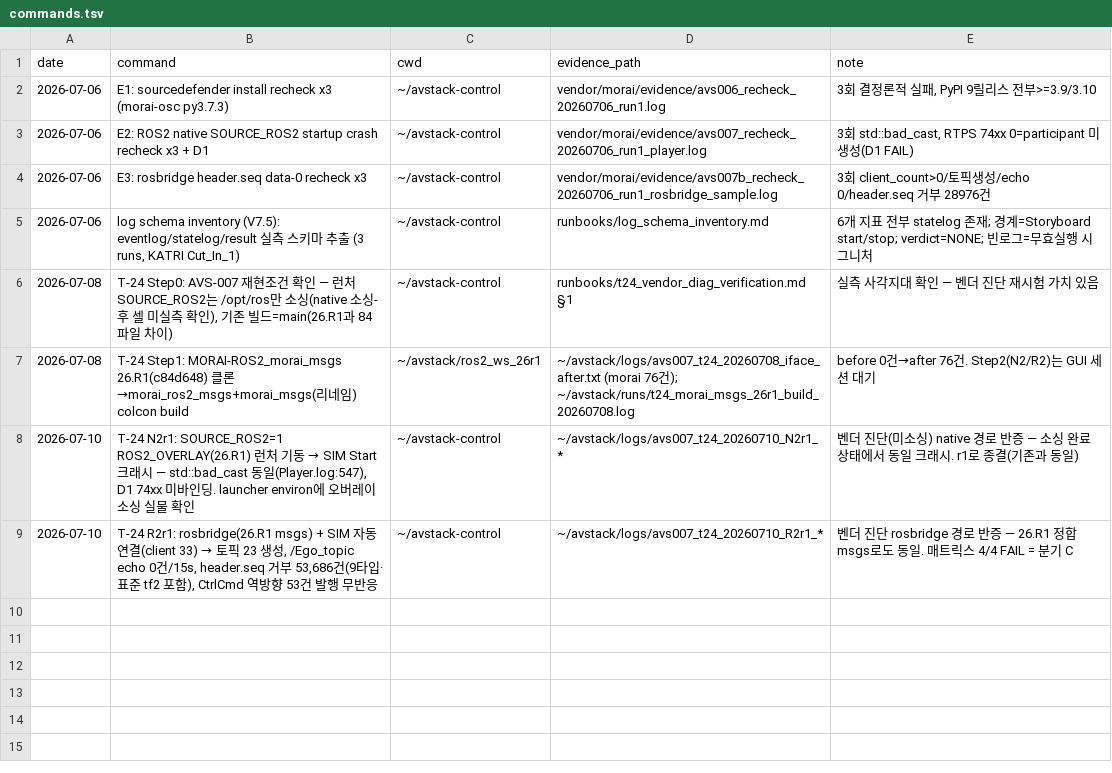
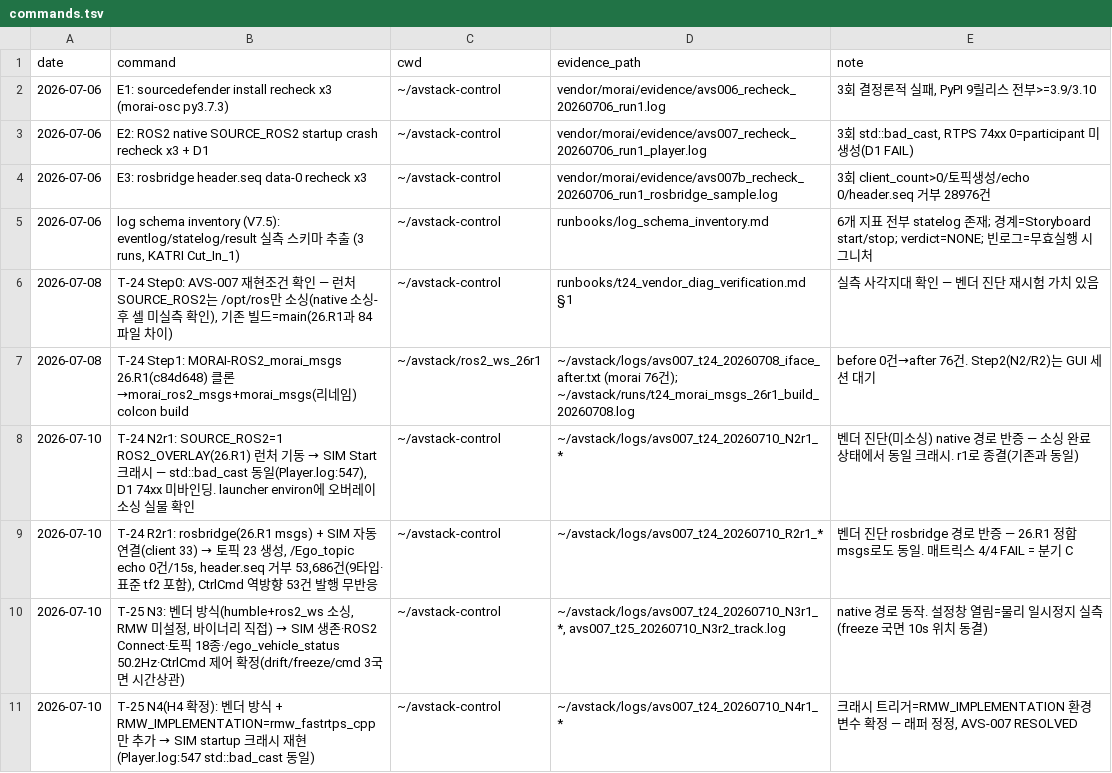
Before and after one commit to hjjung-katech/avstack-control, a TSV file: records/commands.tsv, drawn as a sheet; the diff names each change by its address in the sheet, - before the commit and + after, or states it on an @@ line.

```diff
--- a/records/commands.tsv
+++ b/records/commands.tsv
+row 10: 2026-07-10 | T-25 N3: 벤더 방식(humble+ros2_ws 소싱, RMW 미설정, 바이너리 직접) → SIM 생존·ROS2 Connect·토픽 18종·/ego_vehicle_status 50.2Hz·CtrlCmd 제어 확정(drift/freeze/cmd 3국면 시간상관) | ~/avstack-control | ~/avstack/logs/avs007_t24_20260710_N3r1_*, avs007_t25_20260710_N3r2_track.log | native 경로 동작. 설정창 열림=물리 일시정지 실측(freeze 국면 10s 위치 동결)
+row 11: 2026-07-10 | T-25 N4(H4 확정): 벤더 방식 + RMW_IMPLEMENTATION=rmw_fastrtps_cpp 만 추가 → SIM startup 크래시 재현(Player.log:547 std::bad_cast 동일) | ~/avstack-control | ~/avstack/logs/avs007_t24_20260710_N4r1_* | 크래시 트리거=RMW_IMPLEMENTATION 환경변수 확정 — 래퍼 정정, AVS-007 RESOLVED
```
Also changed, not shown: records/issues.tsv, records/stages.tsv, 10 other files.
